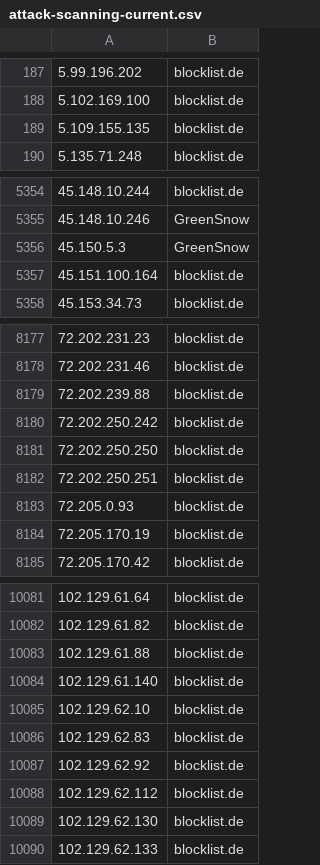
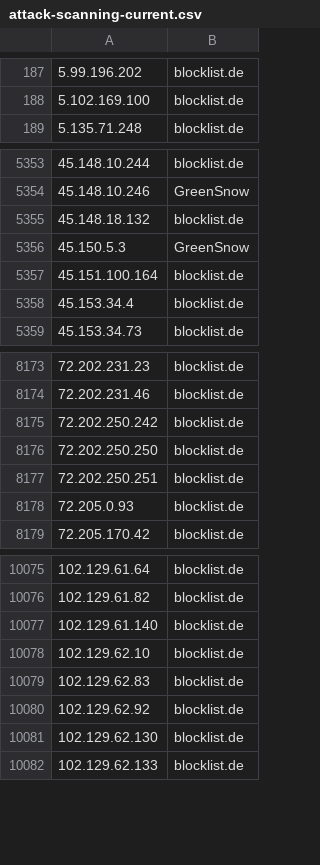
Before and after one commit to Prat007ai/cveharbor, a CSV file: attack-scanning-current.csv, drawn as a sheet; only a part is shown, gaps mark what is left out; removed rows and columns are numbered as before the commit, all else as after; the diff covers the shown part only; the diff names each change by its address in the sheet, - before the commit and + after, or states it on an @@ line.

```diff
--- a/attack-scanning-current.csv
+++ b/attack-scanning-current.csv
-row 189: 5.109.155.135 | blocklist.de
+row 5355: 45.148.18.132 | blocklist.de
+row 5358: 45.153.34.4 | blocklist.de
-row 8179: 72.202.239.88 | blocklist.de
-row 8184: 72.205.170.19 | blocklist.de
-row 10083: 102.129.61.88 | blocklist.de
-row 10088: 102.129.62.112 | blocklist.de
```
Also changed, not shown: 16 added rows, 26 removed rows and 1 edited cell elsewhere in this file, 15 other files.
